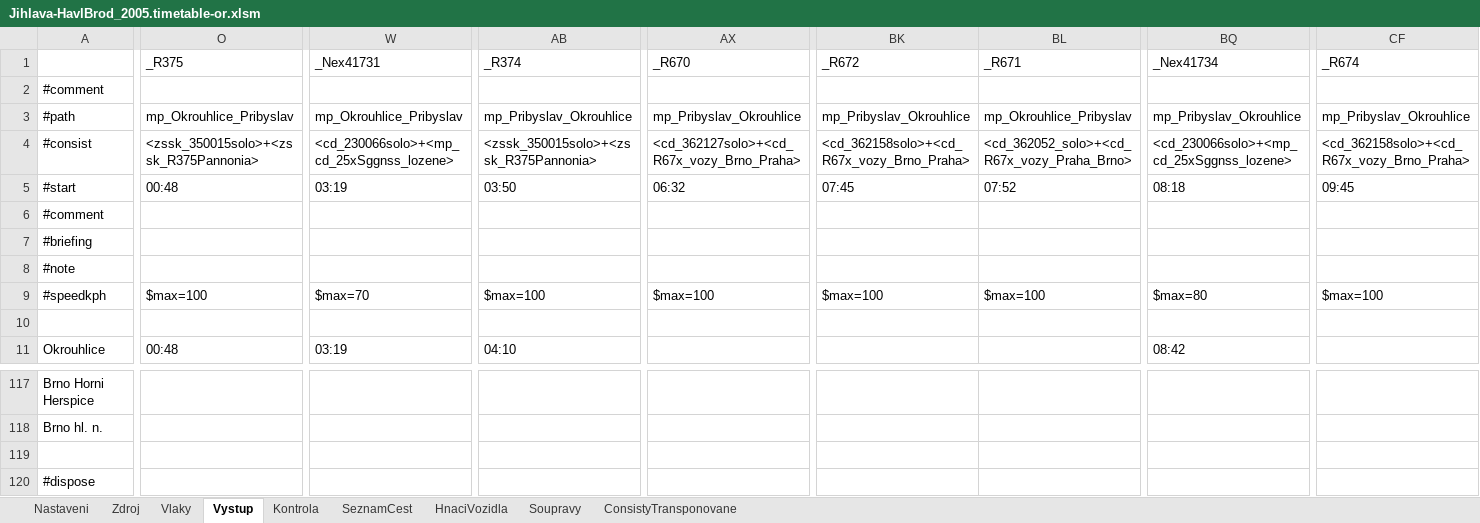
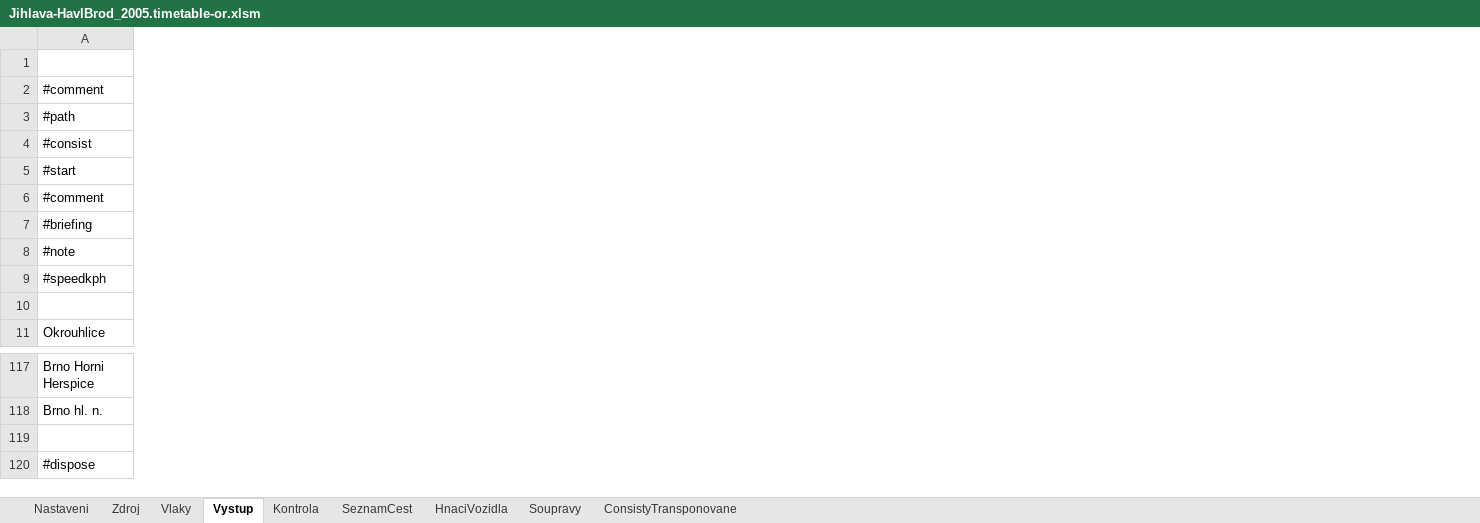
Before and after one commit to matejpacha/or_timetables, an Excel workbook: Trat225/ROUTES/Breclav - Praha/Activities/Openrails/Jihlava-HavlBrod_2005.timetable-or.xlsm, sheet Vystup, drawn as a sheet; only a part is shown, gaps mark what is left out; values as stored, in another font and other column widths than the file's, no borders; the diff covers the shown part only; the diff names each change by its address in the sheet, - before the commit and + after, or states it on an @@ line.

```diff
--- a/Trat225/ROUTES/Breclav - Praha/Activities/Openrails/Jihlava-HavlBrod_2005.timetable-or.xlsm (sheet Vystup)
+++ b/Trat225/ROUTES/Breclav - Praha/Activities/Openrails/Jihlava-HavlBrod_2005.timetable-or.xlsm (sheet Vystup)
-column O (_R375), rows 3-11: mp_Okrouhlice_Pribyslav | <zssk_350015solo>+<zssk_R375Pannonia> | 00:48 |  |  |  | $max=100 |  | 00:48
-column W (_Nex41731), rows 3-11: mp_Okrouhlice_Pribyslav | <cd_230066solo>+<mp_cd_25xSggnss_lozene> | 03:19 |  |  |  | $max=70 |  | 03:19
-column AB (_R374), rows 3-11: mp_Pribyslav_Okrouhlice | <zssk_350015solo>+<zssk_R375Pannonia> | 03:50 |  |  |  | $max=100 |  | 04:10
-column AX (_R670), rows 3-9: mp_Pribyslav_Okrouhlice | <cd_362127solo>+<cd_R67x_vozy_Brno_Praha> | 06:32 |  |  |  | $max=100
-column BK (_R672), rows 3-9: mp_Pribyslav_Okrouhlice | <cd_362158solo>+<cd_R67x_vozy_Brno_Praha> | 07:45 |  |  |  | $max=100
-column BL (_R671), rows 3-9: mp_Okrouhlice_Pribyslav | <cd_362052_solo>+<cd_R67x_vozy_Praha_Brno> | 07:52 |  |  |  | $max=100
-column BQ (_Nex41734), rows 3-11: mp_Pribyslav_Okrouhlice | <cd_230066solo>+<mp_cd_25xSggnss_lozene> | 08:18 |  |  |  | $max=80 |  | 08:42
-column CF (_R674), rows 3-9: mp_Pribyslav_Okrouhlice | <cd_362158solo>+<cd_R67x_vozy_Brno_Praha> | 09:45 |  |  |  | $max=100
```
Also changed, not shown: 1 removed column and 1 edited cell elsewhere in this sheet, sheet Zdroj, sheet ConsistyTransponovane, sheet Vlaky, sheet SeznamCest, sheet Kontrola, formulas that keep their value, Trat225/ROUTES/Breclav - Praha/Activities/Openrails/Zdar_Kolin_Os_2005.timetable-or.xlsm, 23 other files.
